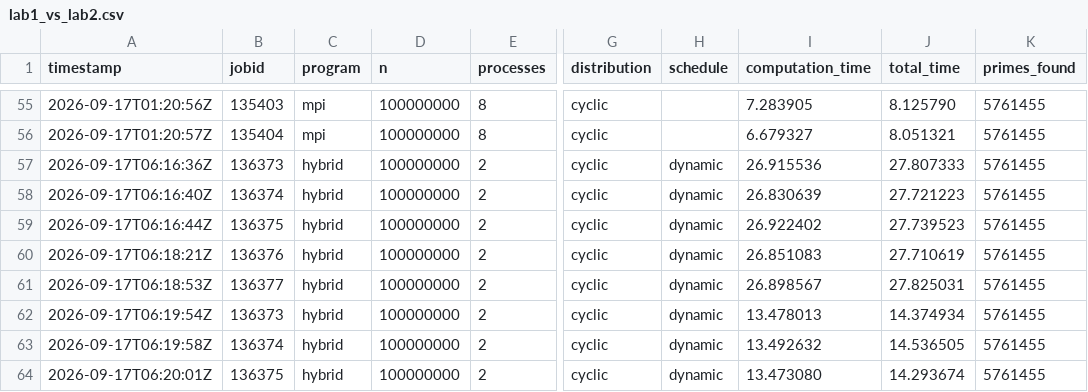
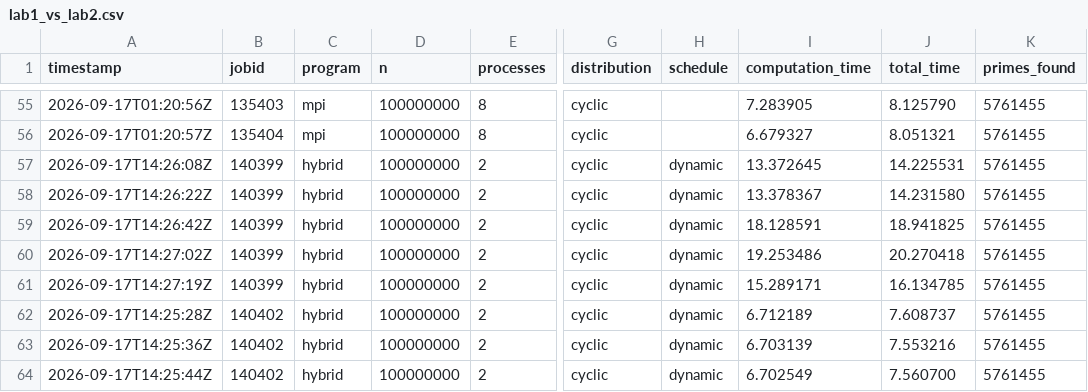
Before and after one commit to rlii0089/fit3143-lab, a CSV file: lab-2/lab1_vs_lab2.csv, drawn as a sheet; only a part is shown, gaps mark what is left out; the diff covers the shown part only; the diff names each change by its address in the sheet, - before the commit and + after, or states it on an @@ line.

```diff
--- a/lab-2/lab1_vs_lab2.csv
+++ b/lab-2/lab1_vs_lab2.csv
-A57 (timestamp): 2026-09-17T06:16:36Z
+A57 (timestamp): 2026-09-17T14:26:08Z
-B57 (jobid): 136373
+B57 (jobid): 140399
-I57 (computation_time): 26.915536
+I57 (computation_time): 13.372645
-J57 (total_time): 27.807333
+J57 (total_time): 14.225531
-A58 (timestamp): 2026-09-17T06:16:40Z
+A58 (timestamp): 2026-09-17T14:26:22Z
-B58 (jobid): 136374
+B58 (jobid): 140399
-I58 (computation_time): 26.830639
+I58 (computation_time): 13.378367
-J58 (total_time): 27.721223
+J58 (total_time): 14.231580
-A59 (timestamp): 2026-09-17T06:16:44Z
+A59 (timestamp): 2026-09-17T14:26:42Z
-B59 (jobid): 136375
+B59 (jobid): 140399
-I59 (computation_time): 26.922402
+I59 (computation_time): 18.128591
-J59 (total_time): 27.739523
+J59 (total_time): 18.941825
-A60 (timestamp): 2026-09-17T06:18:21Z
+A60 (timestamp): 2026-09-17T14:27:02Z
-B60 (jobid): 136376
+B60 (jobid): 140399
-I60 (computation_time): 26.851083
+I60 (computation_time): 19.253486
-J60 (total_time): 27.710619
+J60 (total_time): 20.270418
-A61 (timestamp): 2026-09-17T06:18:53Z
+A61 (timestamp): 2026-09-17T14:27:19Z
-B61 (jobid): 136377
+B61 (jobid): 140399
-I61 (computation_time): 26.898567
+I61 (computation_time): 15.289171
-J61 (total_time): 27.825031
+J61 (total_time): 16.134785
-A62 (timestamp): 2026-09-17T06:19:54Z
+A62 (timestamp): 2026-09-17T14:25:28Z
-B62 (jobid): 136373
+B62 (jobid): 140402
-I62 (computation_time): 13.478013
+I62 (computation_time): 6.712189
-J62 (total_time): 14.374934
+J62 (total_time): 7.608737
-A63 (timestamp): 2026-09-17T06:19:58Z
+A63 (timestamp): 2026-09-17T14:25:36Z
-B63 (jobid): 136374
+B63 (jobid): 140402
-I63 (computation_time): 13.492632
+I63 (computation_time): 6.703139
-J63 (total_time): 14.536505
+J63 (total_time): 7.553216
-A64 (timestamp): 2026-09-17T06:20:01Z
+A64 (timestamp): 2026-09-17T14:25:44Z
-B64 (jobid): 136375
+B64 (jobid): 140402
-I64 (computation_time): 13.473080
+I64 (computation_time): 6.702549
-J64 (total_time): 14.293674
+J64 (total_time): 7.560700
```
Also changed, not shown: 28 edited cells elsewhere in this file, lab-2/task2_fixedN_results.csv, 3 other files.
